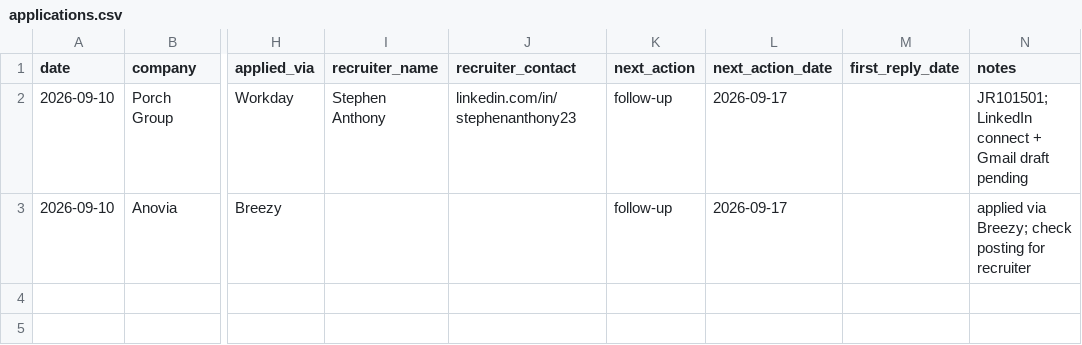
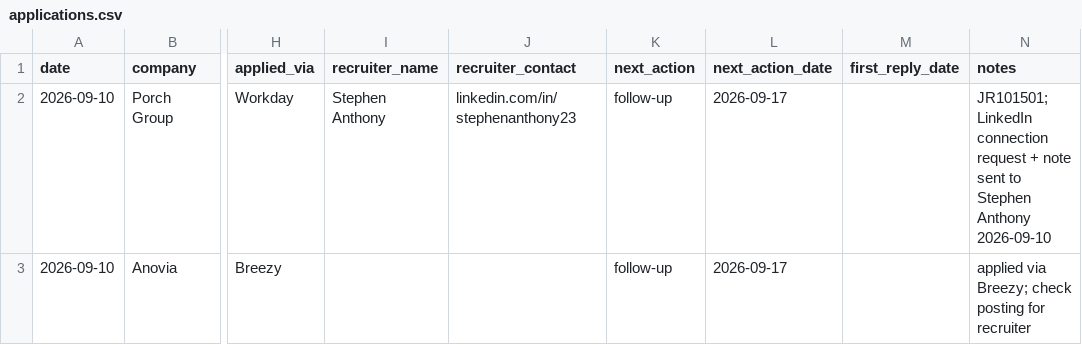
Before and after one commit to Ta360/job-finder, a CSV file: applications/applications.csv, drawn as a sheet; only a part is shown, gaps mark what is left out; the diff names each change by its address in the sheet, - before the commit and + after, or states it on an @@ line.

```diff
--- a/applications/applications.csv
+++ b/applications/applications.csv
-N2 (notes): JR101501; LinkedIn connect + Gmail draft pending
+N2 (notes): JR101501; LinkedIn connection request + note sent to Stephen Anthony 2026-09-10
```
